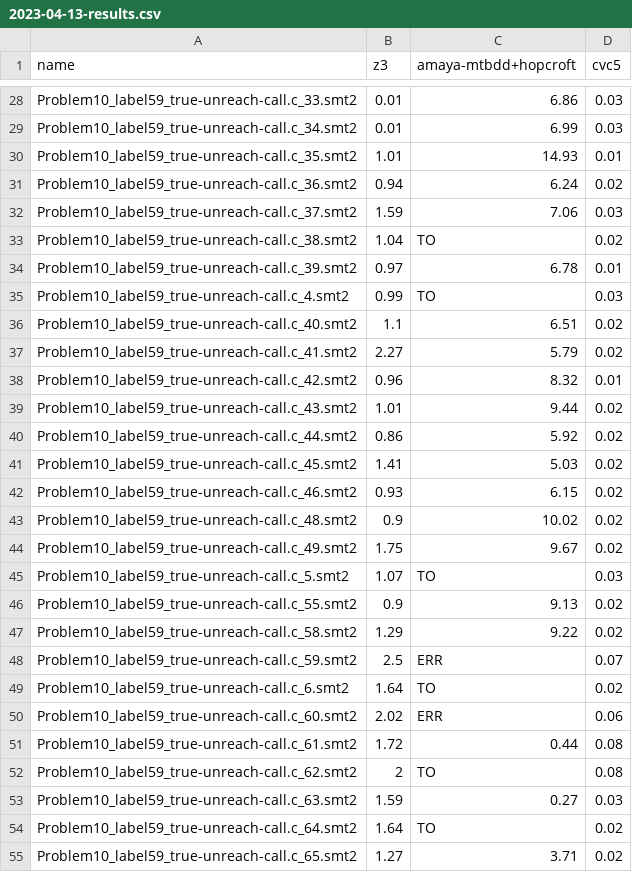
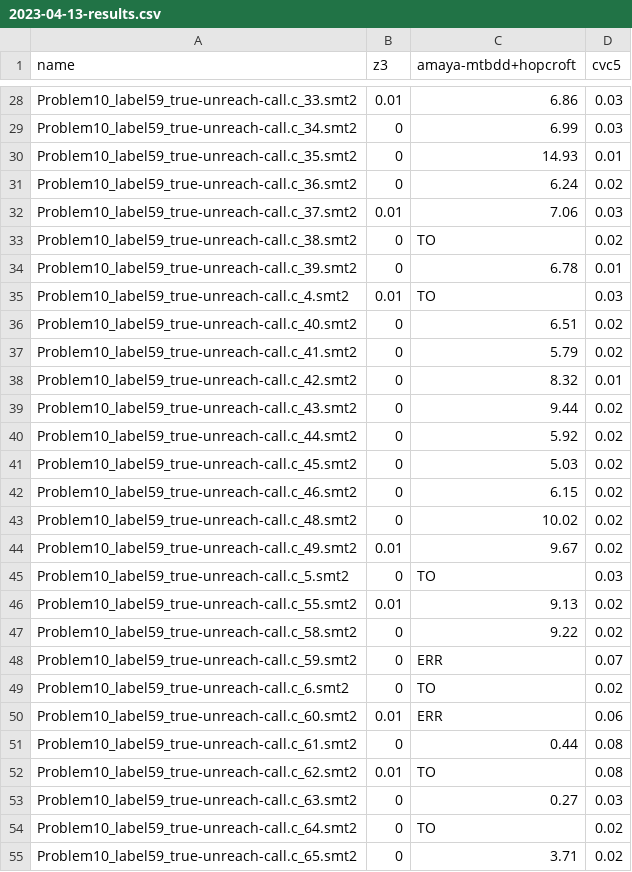
Before and after one commit to MichalHe/amaya, a CSV file: benchmarks/results/2023-04-13-results.csv, drawn as a sheet; only a part is shown, gaps mark what is left out; the diff covers the shown part only; the diff names each change by its address in the sheet, - before the commit and + after, or states it on an @@ line.

```diff
--- a/benchmarks/results/2023-04-13-results.csv
+++ b/benchmarks/results/2023-04-13-results.csv
-B29 (z3): 0.01
+B29 (z3): 0
-B30 (z3): 1.01
+B30 (z3): 0
-B31 (z3): 0.94
+B31 (z3): 0
-B32 (z3): 1.59
+B32 (z3): 0.01
-B33 (z3): 1.04
+B33 (z3): 0
-B34 (z3): 0.97
+B34 (z3): 0
-B35 (z3): 0.99
+B35 (z3): 0.01
-B36 (z3): 1.1
+B36 (z3): 0
-B37 (z3): 2.27
+B37 (z3): 0
-B38 (z3): 0.96
+B38 (z3): 0
-B39 (z3): 1.01
+B39 (z3): 0
-B40 (z3): 0.86
+B40 (z3): 0
-B41 (z3): 1.41
+B41 (z3): 0
-B42 (z3): 0.93
+B42 (z3): 0
-B43 (z3): 0.9
+B43 (z3): 0
-B44 (z3): 1.75
+B44 (z3): 0.01
-B45 (z3): 1.07
+B45 (z3): 0
-B46 (z3): 0.9
+B46 (z3): 0.01
-B47 (z3): 1.29
+B47 (z3): 0
-B48 (z3): 2.5
+B48 (z3): 0
-B49 (z3): 1.64
+B49 (z3): 0
-B50 (z3): 2.02
+B50 (z3): 0.01
-B51 (z3): 1.72
+B51 (z3): 0
-B52 (z3): 2
+B52 (z3): 0.01
-B53 (z3): 1.59
+B53 (z3): 0
-B54 (z3): 1.64
+B54 (z3): 0
-B55 (z3): 1.27
+B55 (z3): 0
```
Also changed, not shown: 139 edited cells elsewhere in this file.
